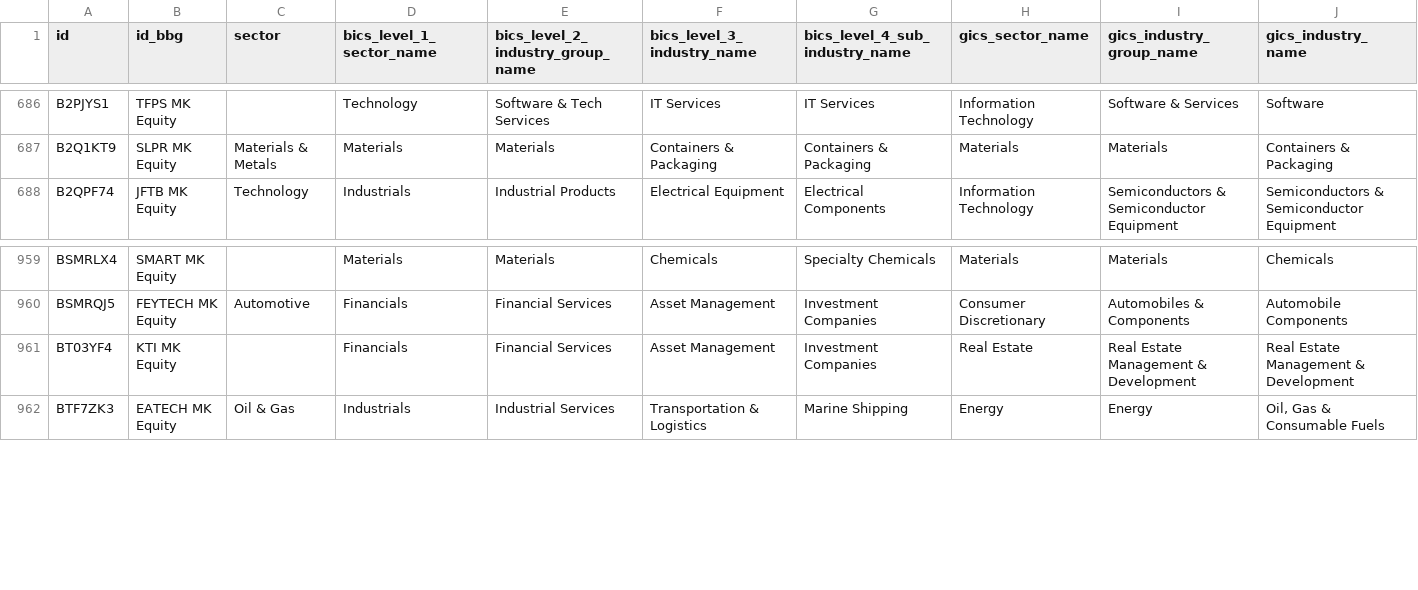
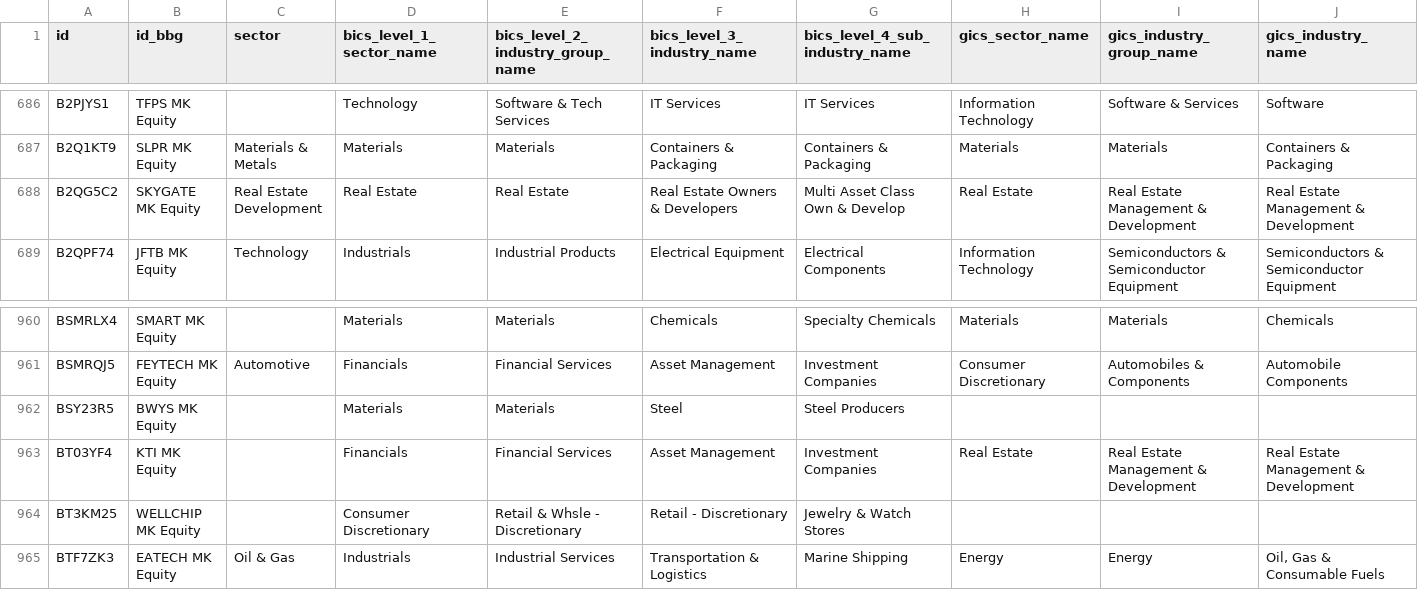
Before and after one commit to etq-quant/bursa, a CSV file: data/meta_data.csv, drawn as a sheet; only a part is shown, gaps mark what is left out; rows hold the shown columns only; the diff names each change by its address in the sheet, - before the commit and + after, or states it on an @@ line.

Commit message:
[bot] commit

```diff
--- a/data/meta_data.csv
+++ b/data/meta_data.csv
+row 688: B2QG5C2 | SKYGATE MK Equity | Real Estate Development | Real Estate | Real Estate | Real Estate Owners & Developers | Multi Asset Class Own & Develop | Real Estate | Real Estate Management & Development | Real Estate Management & Development
+row 962: BSY23R5 | BWYS MK Equity |  | Materials | Materials | Steel | Steel Producers
+row 964: BT3KM25 | WELLCHIP MK Equity |  | Consumer Discretionary | Retail & Whsle - Discretionary | Retail - Discretionary | Jewelry & Watch Stores
```
